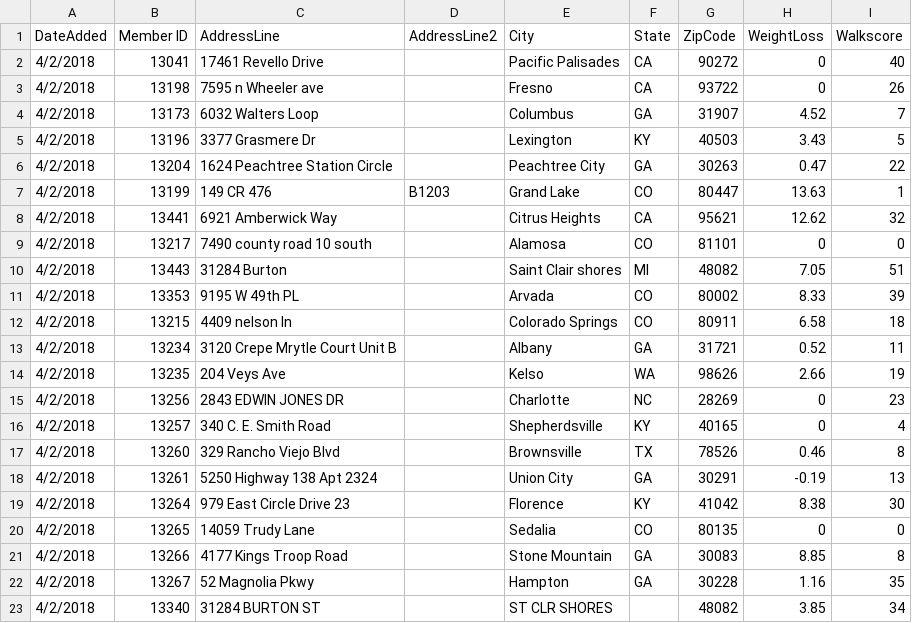
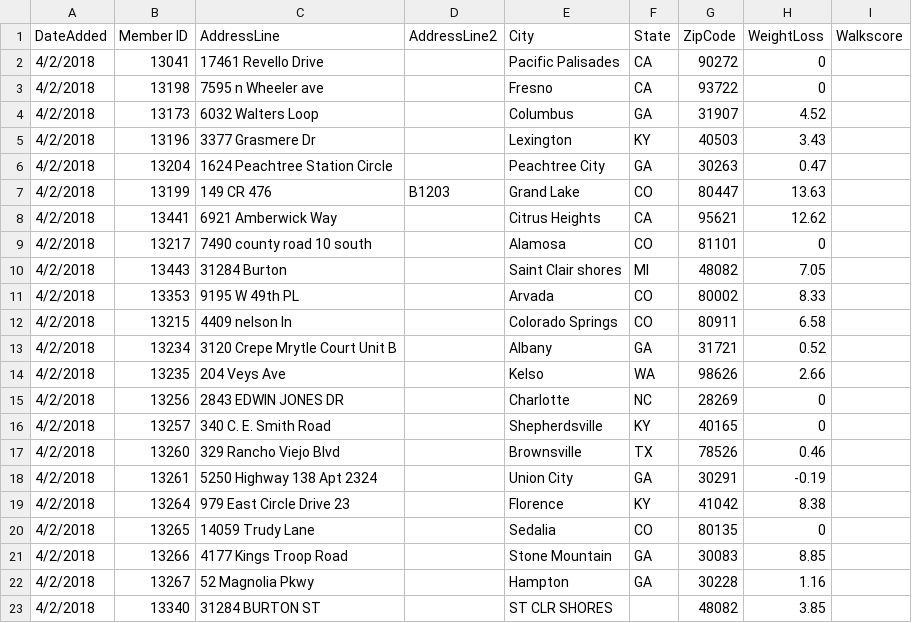
Before and after one commit to goozgooz/walkscore, a CSV file: data-result.csv, drawn as a sheet.

```diff
--- a/data-result.csv
+++ b/data-result.csv
@@ -1,23 +1,23 @@
 DateAdded,Member ID,AddressLine,AddressLine2,City,State,ZipCode,WeightLoss,Walkscore
-4/2/2018,13041,17461 Revello Drive,,Pacific Palisades,CA,90272,0,40
-4/2/2018,13198,7595 n Wheeler ave,,Fresno,CA,93722,0,26
-4/2/2018,13173,6032 Walters Loop,,Columbus,GA,31907,4.52,7
-4/2/2018,13196,3377 Grasmere Dr,,Lexington,KY,40503,3.43,5
-4/2/2018,13204,1624 Peachtree Station Circle,,Peachtree City,GA,30263,0.47,22
-4/2/2018,13199,149 CR 476,B1203,Grand Lake,CO,80447,13.63,1
-4/2/2018,13441,6921 Amberwick Way,,Citrus Heights,CA,95621,12.62,32
-4/2/2018,13217,7490 county road 10 south,,Alamosa,CO,81101,0,0
-4/2/2018,13443,31284 Burton,,Saint Clair shores,MI,48082,7.05,51
-4/2/2018,13353,9195 W 49th PL,,Arvada,CO,80002,8.33,39
-4/2/2018,13215,4409 nelson ln,,Colorado Springs,CO,80911,6.58,18
-4/2/2018,13234,3120 Crepe Mrytle Court Unit B,,Albany,GA,31721,0.52,11
-4/2/2018,13235,204 Veys Ave,,Kelso,WA,98626,2.66,19
-4/2/2018,13256,2843 EDWIN JONES DR,,Charlotte,NC,28269,0,23
-4/2/2018,13257,340 C. E. Smith Road,,Shepherdsville,KY,40165,0,4
-4/2/2018,13260,329 Rancho Viejo Blvd,,Brownsville,TX,78526,0.46,8
-4/2/2018,13261,5250 Highway 138 Apt 2324,,Union City,GA,30291,-0.19,13
-4/2/2018,13264,979 East Circle Drive 23,,Florence,KY,41042,8.38,30
-4/2/2018,13265,14059 Trudy Lane,,Sedalia,CO,80135,0,0
-4/2/2018,13266,4177 Kings Troop Road,,Stone Mountain,GA,30083,8.85,8
-4/2/2018,13267,52 Magnolia Pkwy,,Hampton,GA,30228,1.16,35
-4/2/2018,13340,31284 BURTON ST,,ST CLR SHORES,,48082,3.85,34
+4/2/2018,13041,17461 Revello Drive,,Pacific Palisades,CA,90272,0,
+4/2/2018,13198,7595 n Wheeler ave,,Fresno,CA,93722,0,
+4/2/2018,13173,6032 Walters Loop,,Columbus,GA,31907,4.52,
+4/2/2018,13196,3377 Grasmere Dr,,Lexington,KY,40503,3.43,
+4/2/2018,13204,1624 Peachtree Station Circle,,Peachtree City,GA,30263,0.47,
+4/2/2018,13199,149 CR 476,B1203,Grand Lake,CO,80447,13.63,
+4/2/2018,13441,6921 Amberwick Way,,Citrus Heights,CA,95621,12.62,
+4/2/2018,13217,7490 county road 10 south,,Alamosa,CO,81101,0,
+4/2/2018,13443,31284 Burton,,Saint Clair shores,MI,48082,7.05,
+4/2/2018,13353,9195 W 49th PL,,Arvada,CO,80002,8.33,
+4/2/2018,13215,4409 nelson ln,,Colorado Springs,CO,80911,6.58,
+4/2/2018,13234,3120 Crepe Mrytle Court Unit B,,Albany,GA,31721,0.52,
+4/2/2018,13235,204 Veys Ave,,Kelso,WA,98626,2.66,
+4/2/2018,13256,2843 EDWIN JONES DR,,Charlotte,NC,28269,0,
+4/2/2018,13257,340 C. E. Smith Road,,Shepherdsville,KY,40165,0,
+4/2/2018,13260,329 Rancho Viejo Blvd,,Brownsville,TX,78526,0.46,
+4/2/2018,13261,5250 Highway 138 Apt 2324,,Union City,GA,30291,-0.19,
+4/2/2018,13264,979 East Circle Drive 23,,Florence,KY,41042,8.38,
+4/2/2018,13265,14059 Trudy Lane,,Sedalia,CO,80135,0,
+4/2/2018,13266,4177 Kings Troop Road,,Stone Mountain,GA,30083,8.85,
+4/2/2018,13267,52 Magnolia Pkwy,,Hampton,GA,30228,1.16,
+4/2/2018,13340,31284 BURTON ST,,ST CLR SHORES,,48082,3.85,
```
Also changed, not shown: data.csv, 15 other files.
